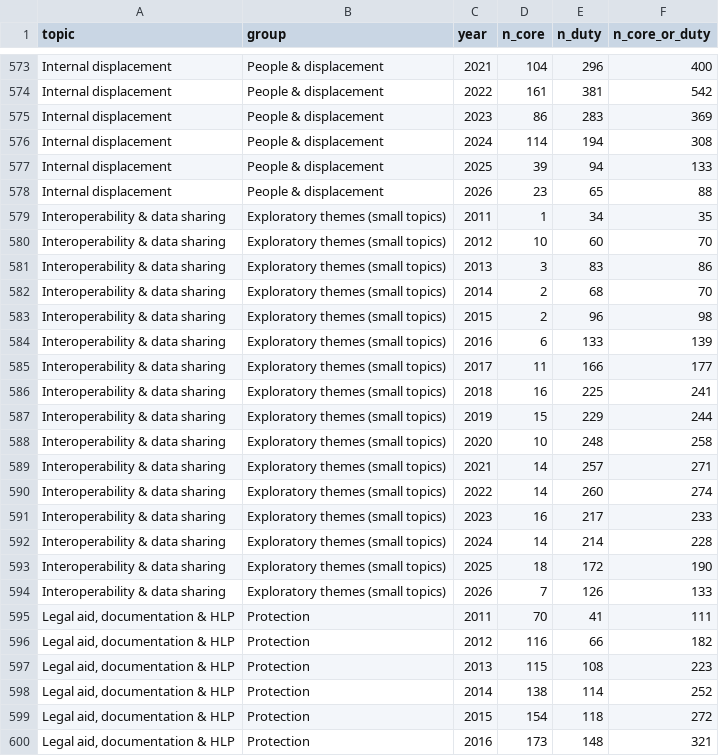
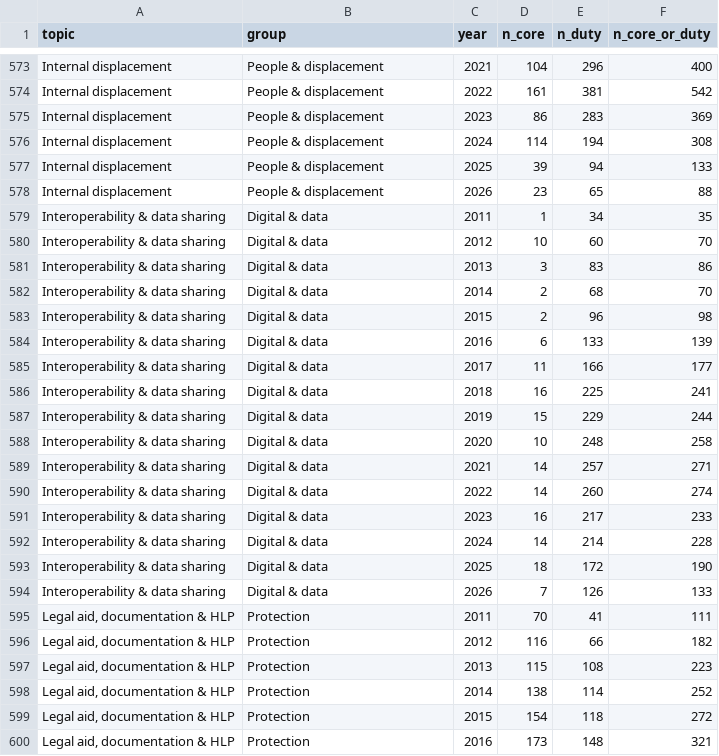
Before and after one commit to RoryCrewCurinta/reliefweb_jobs, a CSV file: docs/data/topic_year.csv, drawn as a sheet; only a part is shown, gaps mark what is left out.

Commit message:
Move Interoperability to Digital & data; exploratory themes as shares (2dp)
Interoperability has few core posts but ~2,600 core-or-duty, so it joins the main topics, read as core or duty. Exploratory themes now chart as share of posts to two decimal places.

```diff
--- a/docs/data/topic_year.csv
+++ b/docs/data/topic_year.csv
@@ -578,18 +578,18 @@ Internal displacement,People & displacement,2025,39,94,133
 Internal displacement,People & displacement,2026,23,65,88
-Interoperability & data sharing,Exploratory themes (small topics),2011,1,34,35
-Interoperability & data sharing,Exploratory themes (small topics),2012,10,60,70
-Interoperability & data sharing,Exploratory themes (small topics),2013,3,83,86
-Interoperability & data sharing,Exploratory themes (small topics),2014,2,68,70
-Interoperability & data sharing,Exploratory themes (small topics),2015,2,96,98
-Interoperability & data sharing,Exploratory themes (small topics),2016,6,133,139
-Interoperability & data sharing,Exploratory themes (small topics),2017,11,166,177
-Interoperability & data sharing,Exploratory themes (small topics),2018,16,225,241
-Interoperability & data sharing,Exploratory themes (small topics),2019,15,229,244
-Interoperability & data sharing,Exploratory themes (small topics),2020,10,248,258
-Interoperability & data sharing,Exploratory themes (small topics),2021,14,257,271
-Interoperability & data sharing,Exploratory themes (small topics),2022,14,260,274
-Interoperability & data sharing,Exploratory themes (small topics),2023,16,217,233
-Interoperability & data sharing,Exploratory themes (small topics),2024,14,214,228
-Interoperability & data sharing,Exploratory themes (small topics),2025,18,172,190
-Interoperability & data sharing,Exploratory themes (small topics),2026,7,126,133
+Interoperability & data sharing,Digital & data,2011,1,34,35
+Interoperability & data sharing,Digital & data,2012,10,60,70
+Interoperability & data sharing,Digital & data,2013,3,83,86
+Interoperability & data sharing,Digital & data,2014,2,68,70
+Interoperability & data sharing,Digital & data,2015,2,96,98
+Interoperability & data sharing,Digital & data,2016,6,133,139
+Interoperability & data sharing,Digital & data,2017,11,166,177
+Interoperability & data sharing,Digital & data,2018,16,225,241
+Interoperability & data sharing,Digital & data,2019,15,229,244
+Interoperability & data sharing,Digital & data,2020,10,248,258
+Interoperability & data sharing,Digital & data,2021,14,257,271
+Interoperability & data sharing,Digital & data,2022,14,260,274
+Interoperability & data sharing,Digital & data,2023,16,217,233
+Interoperability & data sharing,Digital & data,2024,14,214,228
+Interoperability & data sharing,Digital & data,2025,18,172,190
+Interoperability & data sharing,Digital & data,2026,7,126,133
 "Legal aid, documentation & HLP",Protection,2011,70,41,111
```
Also changed, not shown: 7 other files.
